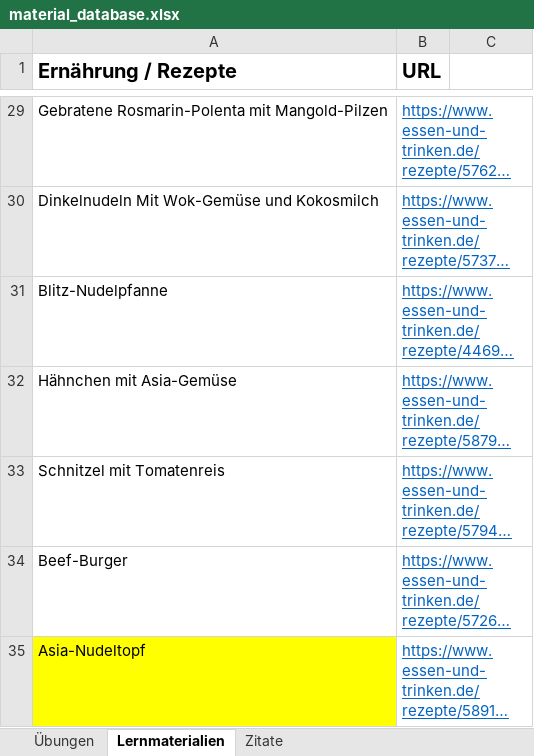
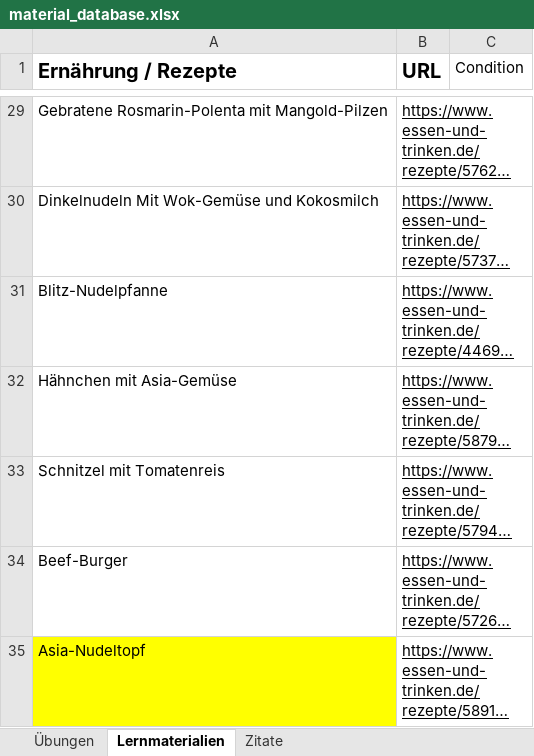
Before and after one commit to sourav-bh/carda-fit, an Excel workbook: assets/data/material_database.xlsx, sheet Lernmaterialien, drawn as a sheet; only a part is shown, gaps mark what is left out; long unchanged cells end in …; values as stored, in another font and other column widths than the file's, no borders; the diff covers the shown part only; the diff names each change by its address in the sheet, - before the commit and + after, or states it on an @@ line.

```diff
--- a/assets/data/material_database.xlsx (sheet Lernmaterialien)
+++ b/assets/data/material_database.xlsx (sheet Lernmaterialien)
-C1: (empty)
+C1: Condition
-B29:B35 text colour: #0563C1
+B29:B35 text colour: black
```
Also changed, not shown: cell formats elsewhere in this sheet, sheet Übungen, 6 other files.
